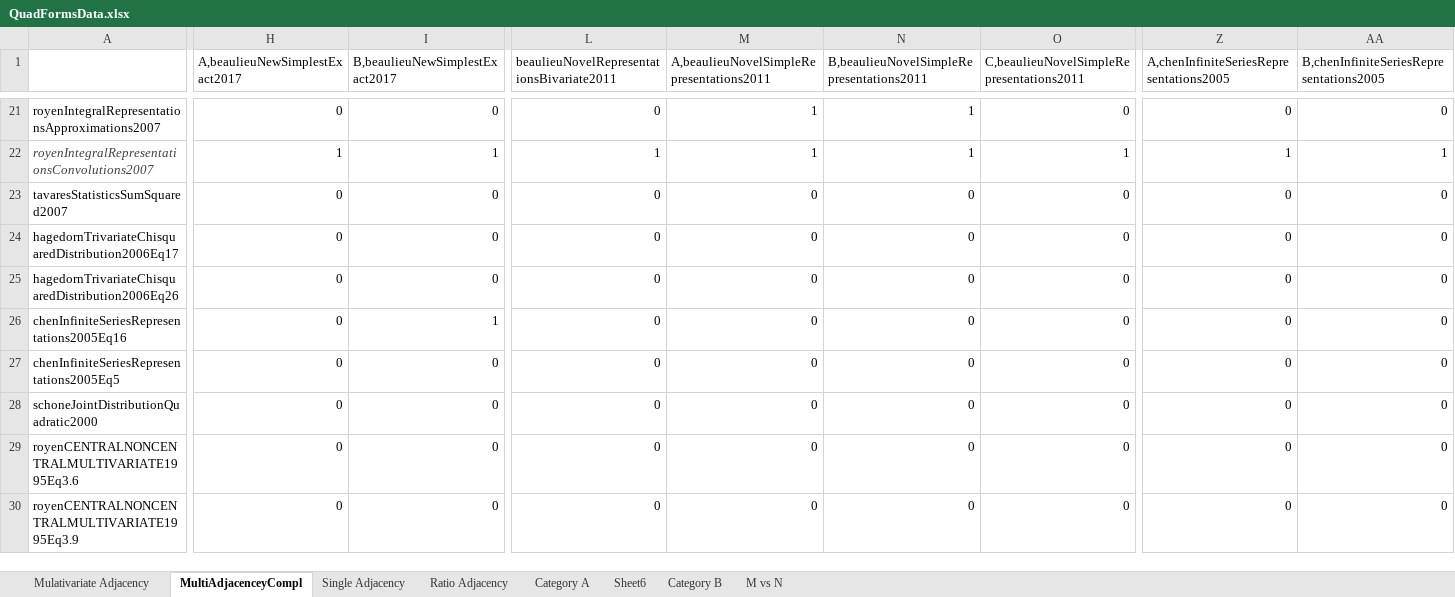
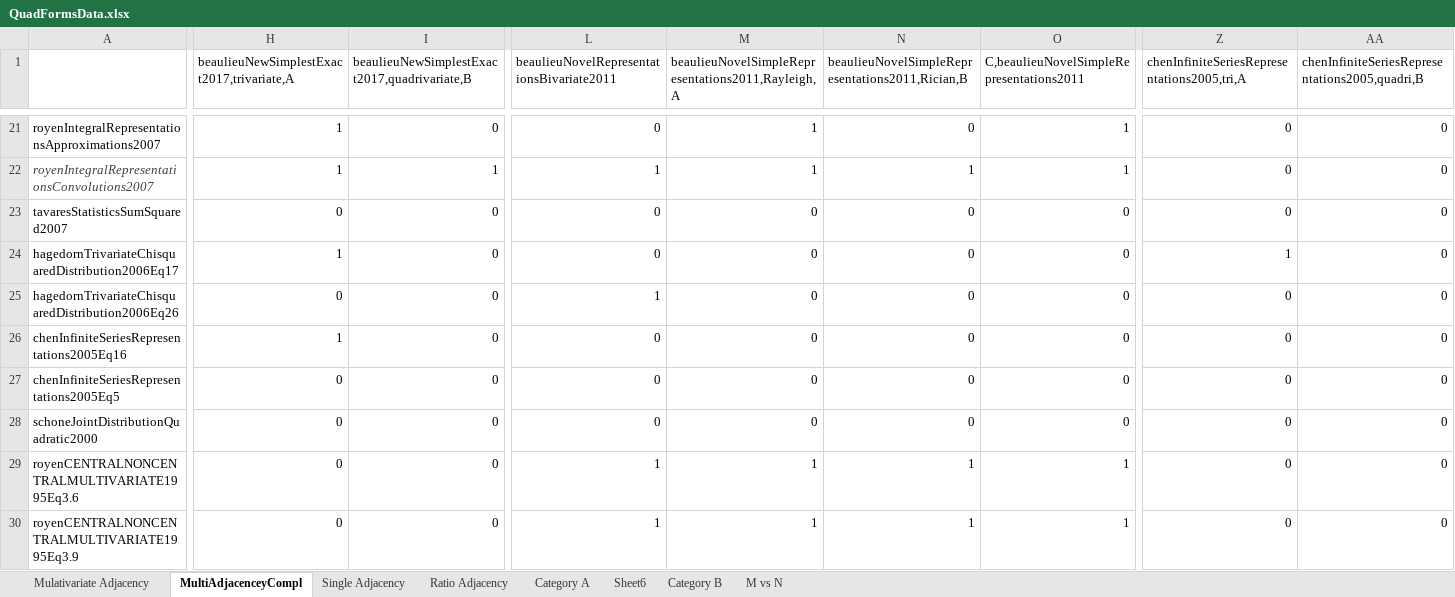
Before and after one commit to MohanadAhmed/QuadFormsTaxoAuto, an Excel workbook: QuadFormsData.xlsx, sheet MultiAdjacenceyCompl, drawn as a sheet; only a part is shown, gaps mark what is left out; values as stored, in another font and other column widths than the file's, no borders; charts and pictures and table styles not drawn; the diff covers the shown part only; the diff names each change by its address in the sheet, - before the commit and + after, or states it on an @@ line.

```diff
--- a/QuadFormsData.xlsx (sheet MultiAdjacenceyCompl)
+++ b/QuadFormsData.xlsx (sheet MultiAdjacenceyCompl)
-H1: A,beaulieuNewSimplestExact2017
+H1: beaulieuNewSimplestExact2017,trivariate,A
-I1: B,beaulieuNewSimplestExact2017
+I1: beaulieuNewSimplestExact2017,quadrivariate,B
-M1: A,beaulieuNovelSimpleRepresentations2011
+M1: beaulieuNovelSimpleRepresentations2011,Rayleigh,A
-N1: B,beaulieuNovelSimpleRepresentations2011
+N1: beaulieuNovelSimpleRepresentations2011,Rician,B
-Z1: A,chenInfiniteSeriesRepresentations2005
+Z1: chenInfiniteSeriesRepresentations2005,tri,A
-AA1: B,chenInfiniteSeriesRepresentations2005
+AA1: chenInfiniteSeriesRepresentations2005,quadri,B
-H21: 0
+H21: 1
-N21: 1
+N21: 0
-O21: 0
+O21: 1
-Z22: 1
+Z22: 0
-AA22: 1
+AA22: 0
-H24: 0
+H24: 1
-Z24: 0
+Z24: 1
-L25: 0
+L25: 1
-H26: 0
+H26: 1
-I26: 1
+I26: 0
-L29:L30: 0
+L29:L30: 1
-M29:M30: 0
+M29:M30: 1
-N29:N30: 0
+N29:N30: 1
-O29:O30: 0
+O29:O30: 1
```
Also changed, not shown: 98 edited cells elsewhere in this sheet, charts or pictures, 2 other files.
